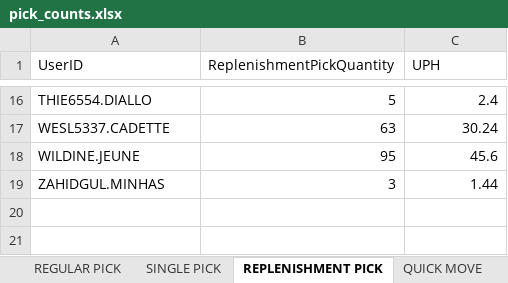
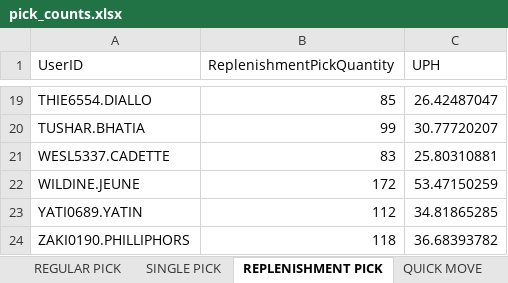
Before and after one commit to lorddunamis5050/totalpickcount, an Excel workbook: pick_counts.xlsx, sheet REPLENISHMENT PICK, drawn as a sheet; only a part is shown, gaps mark what is left out; values as stored, in another font and other column widths than the file's, no borders; removed rows and columns are numbered as before the commit, all else as after; the diff covers the shown part only; the diff names each change by its address in the sheet, - before the commit and + after, or states it on an @@ line.

```diff
--- a/pick_counts.xlsx (sheet REPLENISHMENT PICK)
+++ b/pick_counts.xlsx (sheet REPLENISHMENT PICK)
-B19 (ReplenishmentPickQuantity): 5
+B19 (ReplenishmentPickQuantity): 85
-C19 (UPH): 2.4
+C19 (UPH): 26.42487047
+row 20: TUSHAR.BHATIA | 99 | 30.77720207
-B21 (ReplenishmentPickQuantity): 63
+B21 (ReplenishmentPickQuantity): 83
-C21 (UPH): 30.24
+C21 (UPH): 25.80310881
-B22 (ReplenishmentPickQuantity): 95
+B22 (ReplenishmentPickQuantity): 172
-C22 (UPH): 45.6
+C22 (UPH): 53.47150259
-row 19: ZAHIDGUL.MINHAS | 3 | 1.44
+row 23: YATI0689.YATIN | 112 | 34.81865285
+row 24: ZAKI0190.PHILLIPHORS | 118 | 36.68393782
```
Also changed, not shown: 12 added rows, 9 removed rows and 10 edited cells elsewhere in this sheet, sheet IDLE TIME, sheet QUICK MOVE, sheet PUTWALL PICKING, sheet REGULAR PICK, sheet SINGLE PICK, sheet Total Units picked by hour, output/processed_data.xlsx, 4 other files.
